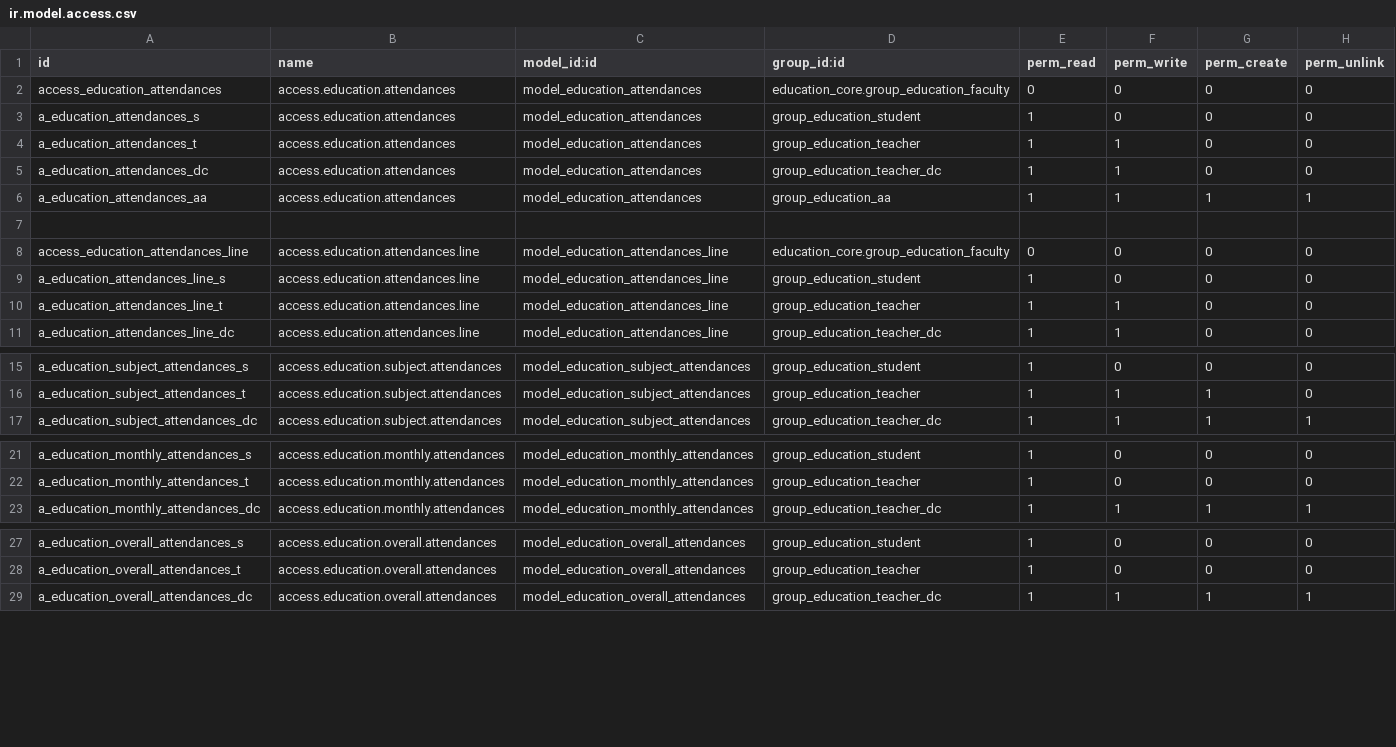
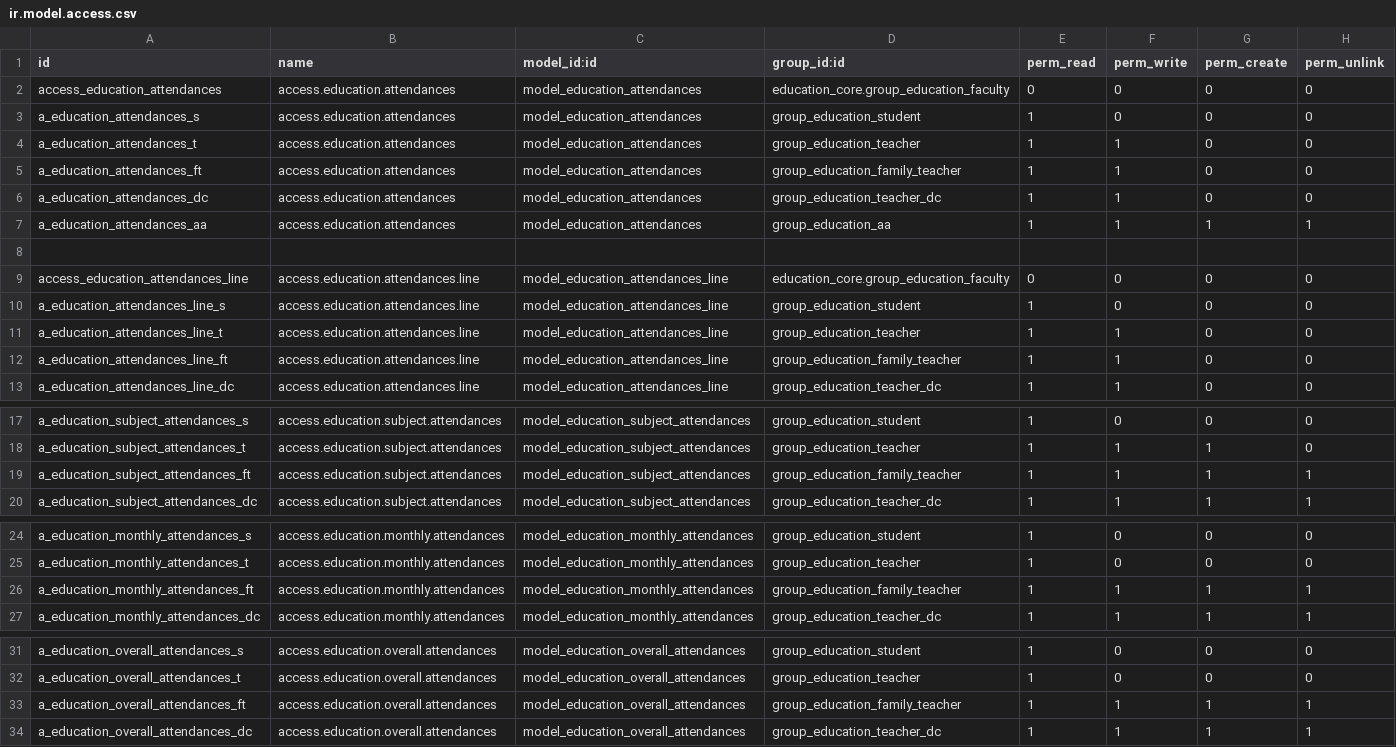
Before and after one commit to oberak/tup_edu_erp, a CSV file: security/education_attendances/ir.model.access.csv, drawn as a sheet; only a part is shown, gaps mark what is left out; the diff names each change by its address in the sheet, - before the commit and + after, or states it on an @@ line.

Commit message:
Fix Bugs :
1. set role for family teacher (class faculty)
2. set access right for family teacher in attendance form
   - family teacher can create subject attendance, monthly attendance and overall attendance
3. set domain for family teacher

```diff
--- a/security/education_attendances/ir.model.access.csv
+++ b/security/education_attendances/ir.model.access.csv
+row 5: a_education_attendances_ft | access.education.attendances | model_education_attendances | group_education_family_teacher | 1 | 1 | 0 | 0
+row 12: a_education_attendances_line_ft | access.education.attendances.line | model_education_attendances_line | group_education_family_teacher | 1 | 1 | 0 | 0
+row 19: a_education_subject_attendances_ft | access.education.subject.attendances | model_education_subject_attendances | group_education_family_teacher | 1 | 1 | 1 | 1
+row 26: a_education_monthly_attendances_ft | access.education.monthly.attendances | model_education_monthly_attendances | group_education_family_teacher | 1 | 1 | 1 | 1
+row 33: a_education_overall_attendances_ft | access.education.overall.attendances | model_education_overall_attendances | group_education_family_teacher | 1 | 1 | 1 | 1
```
Also changed, not shown: 1 other file.
